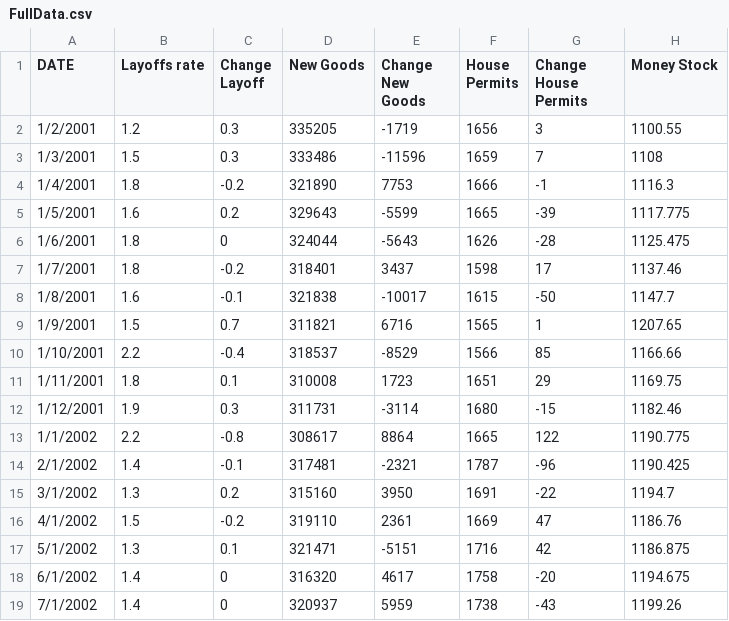
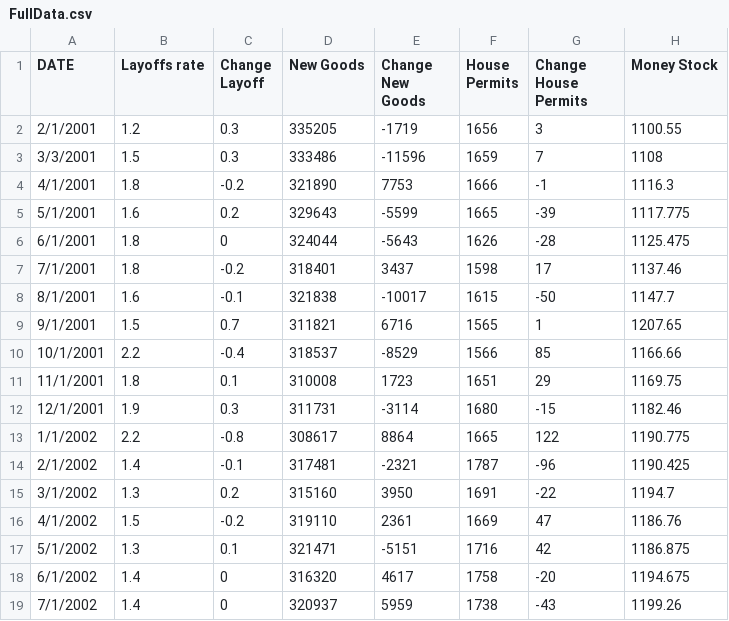
Before and after one commit to salmannasir117/hackalytics, a CSV file: FullData.csv, drawn as a sheet; only a part is shown; the diff names each change by its address in the sheet, - before the commit and + after, or states it on an @@ line.

Commit message:
corrected dates

```diff
--- a/FullData.csv
+++ b/FullData.csv
-A2 (DATE): 1/2/2001
+A2 (DATE): 2/1/2001
-A3 (DATE): 1/3/2001
+A3 (DATE): 3/3/2001
-A4 (DATE): 1/4/2001
+A4 (DATE): 4/1/2001
-A5 (DATE): 1/5/2001
+A5 (DATE): 5/1/2001
-A6 (DATE): 1/6/2001
+A6 (DATE): 6/1/2001
-A7 (DATE): 1/7/2001
+A7 (DATE): 7/1/2001
-A8 (DATE): 1/8/2001
+A8 (DATE): 8/1/2001
-A9 (DATE): 1/9/2001
+A9 (DATE): 9/1/2001
-A10 (DATE): 1/10/2001
+A10 (DATE): 10/1/2001
-A11 (DATE): 1/11/2001
+A11 (DATE): 11/1/2001
-A12 (DATE): 1/12/2001
+A12 (DATE): 12/1/2001
```
Also changed, not shown: 10 other files.
